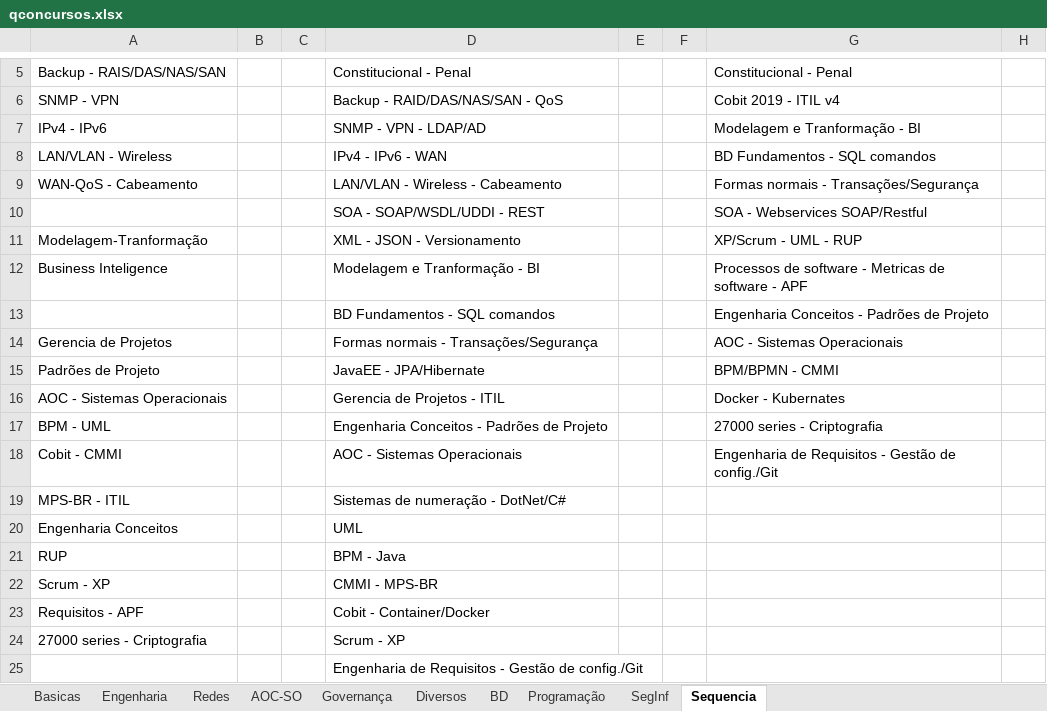
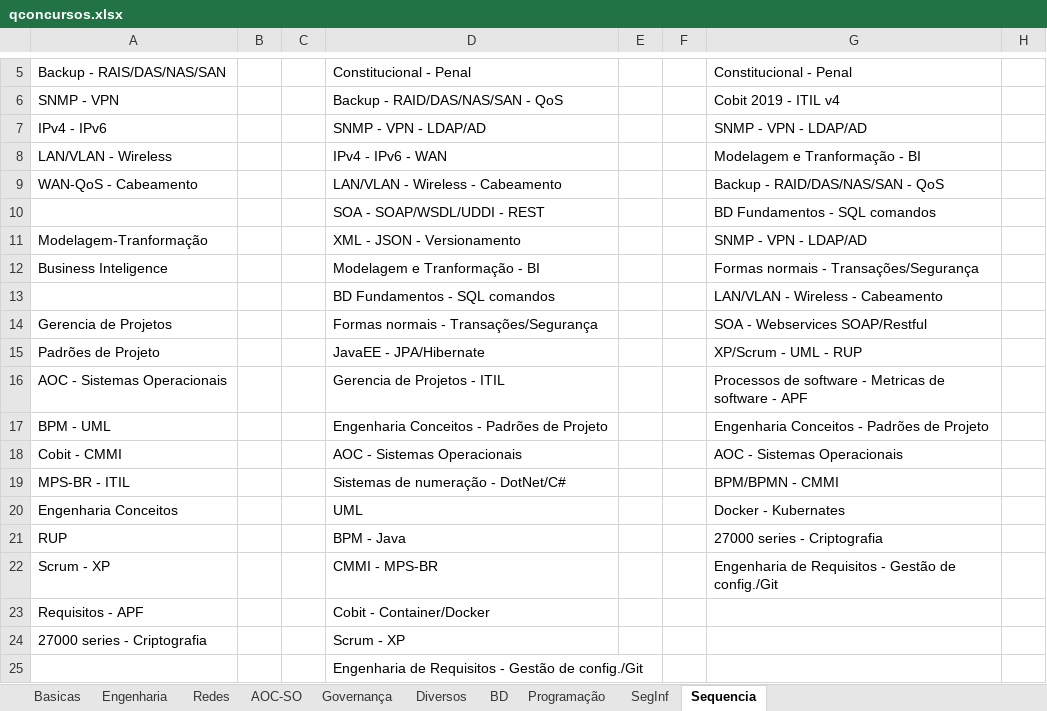
Before and after one commit to willhc1984/estudos, an Excel workbook: qconcursos.xlsx, sheet Sequencia, drawn as a sheet; only a part is shown, gaps mark what is left out; values as stored, in another font and other column widths than the file's, no borders; the diff names each change by its address in the sheet, - before the commit and + after, or states it on an @@ line.

Commit message:
up

```diff
--- a/qconcursos.xlsx (sheet Sequencia)
+++ b/qconcursos.xlsx (sheet Sequencia)
-G7: Modelagem e Tranformação - BI
+G7: SNMP - VPN - LDAP/AD
-G8: BD Fundamentos - SQL comandos
+G8: Modelagem e Tranformação - BI
-G9: Formas normais - Transações/Segurança
+G9: Backup - RAID/DAS/NAS/SAN - QoS
-G10: SOA - Webservices SOAP/Restful
+G10: BD Fundamentos - SQL comandos
-G11: XP/Scrum - UML - RUP
+G11: SNMP - VPN - LDAP/AD
-G12: Processos de software - Metricas de software - APF
+G12: Formas normais - Transações/Segurança
-G13: Engenharia Conceitos - Padrões de Projeto
+G13: LAN/VLAN - Wireless - Cabeamento
-G14: AOC - Sistemas Operacionais
+G14: SOA - Webservices SOAP/Restful
-G15: BPM/BPMN - CMMI
+G15: XP/Scrum - UML - RUP
-G16: Docker - Kubernates
+G16: Processos de software - Metricas de software - APF
-G17: 27000 series - Criptografia
+G17: Engenharia Conceitos - Padrões de Projeto
-G18: Engenharia de Requisitos - Gestão de config./Git
+G18: AOC - Sistemas Operacionais
-G19: (empty)
+G19: BPM/BPMN - CMMI
-G20: (empty)
+G20: Docker - Kubernates
-G21: (empty)
+G21: 27000 series - Criptografia
-G22: (empty)
+G22: Engenharia de Requisitos - Gestão de config./Git
```
